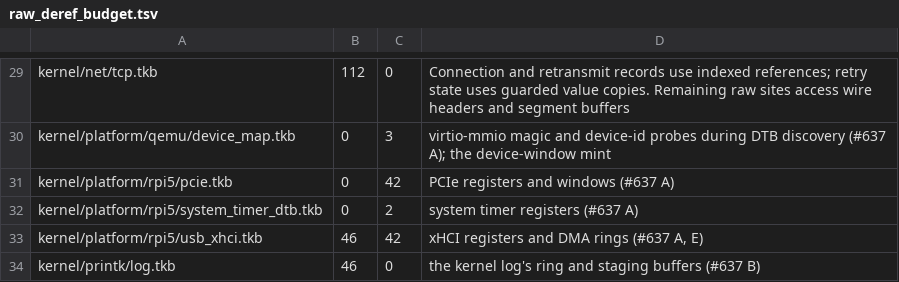
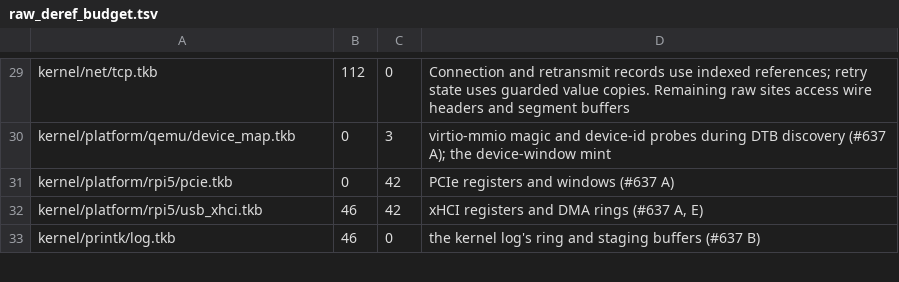
Before and after one commit to takibi-lang/takibi, a TSV file: scripts/raw_deref_budget.tsv, drawn as a sheet; only a part is shown, gaps mark what is left out; the diff names each change by its address in the sheet, - before the commit and + after, or states it on an @@ line.

```diff
--- a/scripts/raw_deref_budget.tsv
+++ b/scripts/raw_deref_budget.tsv
-row 32: kernel/platform/rpi5/system_timer_dtb.tkb | 0 | 2 | system timer registers (#637 A)
```
Also changed, not shown: 4 other files.
